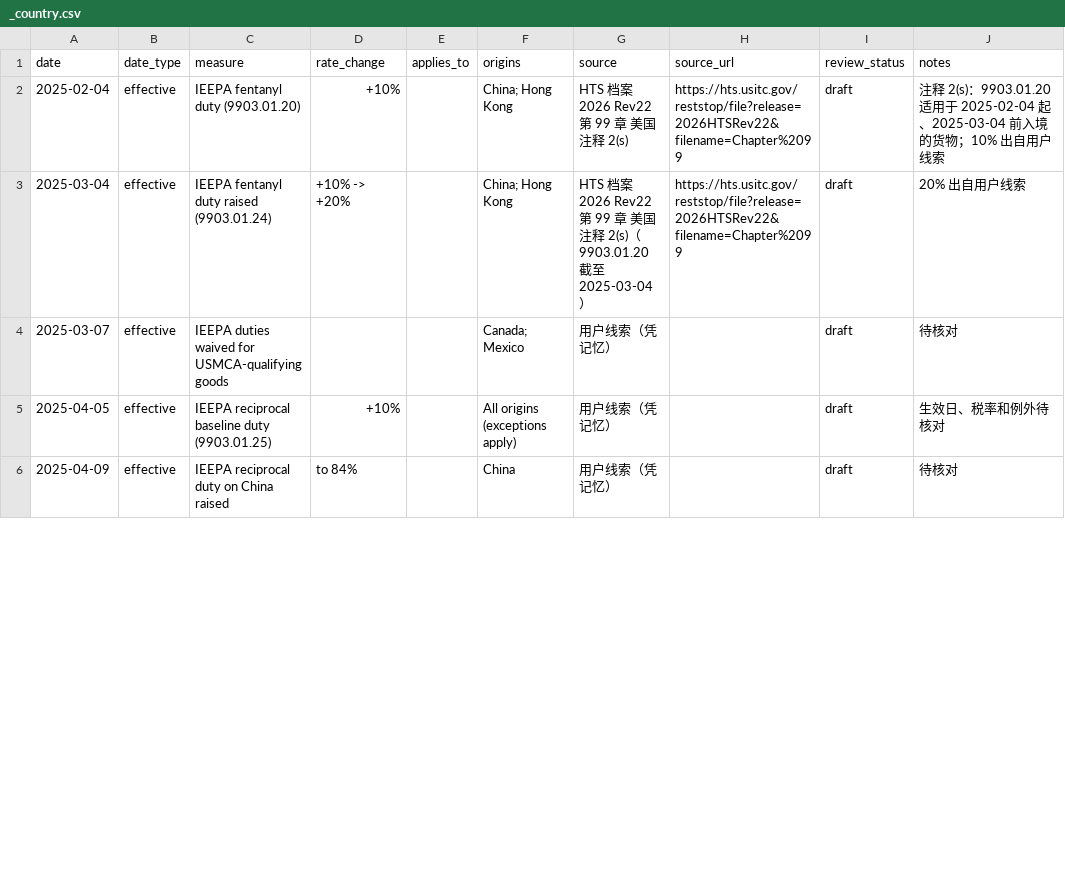
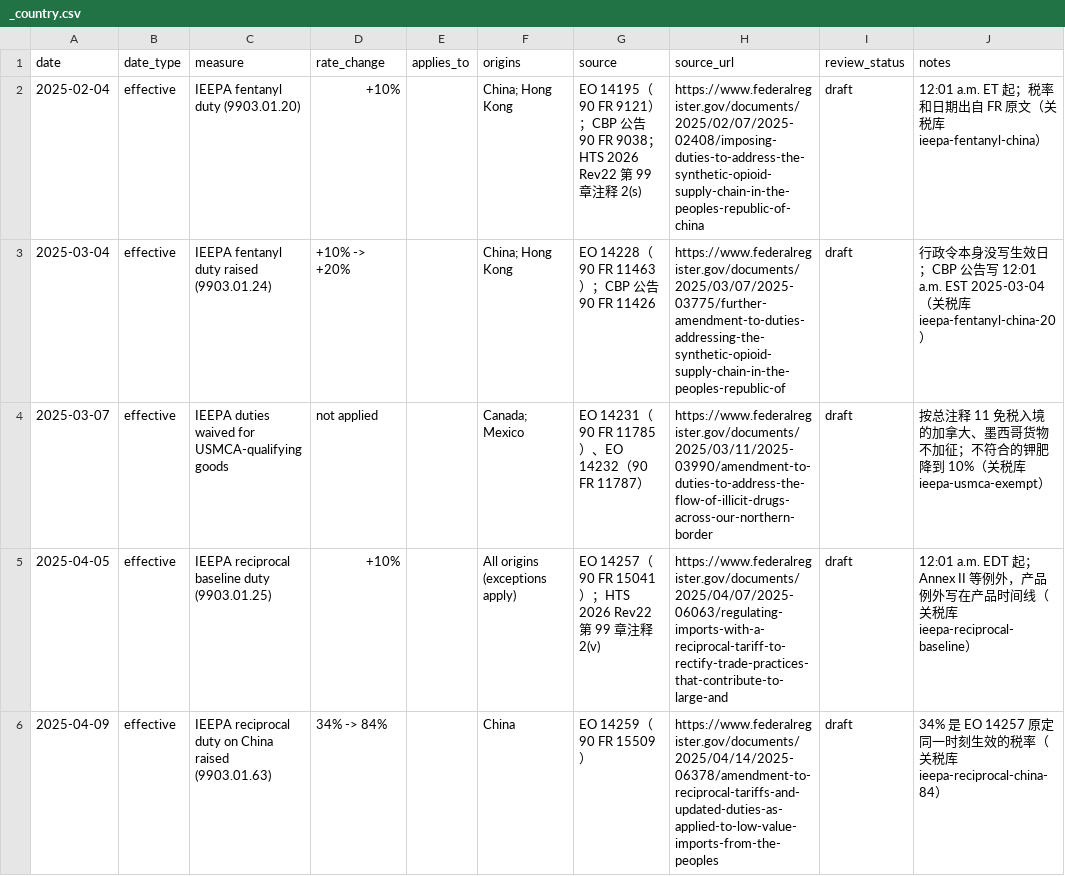
Before and after one commit to KyrieP17/Skill101, a CSV file: usitc-tariff-pipeline/config/tariff_timelines/_country.csv, drawn as a sheet; only a part is shown; the diff covers the shown part only.

```diff
--- a/usitc-tariff-pipeline/config/tariff_timelines/_country.csv
+++ b/usitc-tariff-pipeline/config/tariff_timelines/_country.csv
@@ -1,6 +1,6 @@
 date,date_type,measure,rate_change,applies_to,origins,source,source_url,review_status,notes
-2025-02-04,effective,IEEPA fentanyl duty (9903.01.20),+10%,,China; Hong Kong,HTS 档案 2026 Rev22 第 99 章 美国注释 2(s),https://hts.usitc.gov/reststop/file?release=2026HTSRev22&filename=Chapter%2099,draft,注释 2(s)：9903.01.20 适用于 2025-02-04 起、2025-03-04 前入境的货物；10% 出自用户线索
-2025-03-04,effective,IEEPA fentanyl duty raised (9903.01.24),+10% -> +20%,,China; Hong Kong,HTS 档案 2026 Rev22 第 99 章 美国注释 2(s)（9903.01.20 截至 2025-03-04）,https://hts.usitc.gov/reststop/file?release=2026HTSRev22&filename=Chapter%2099,draft,20% 出自用户线索
-2025-03-07,effective,IEEPA duties waived for USMCA-qualifying goods,,,Canada; Mexico,用户线索（凭记忆）,,draft,待核对
-2025-04-05,effective,IEEPA reciprocal baseline duty (9903.01.25),+10%,,All origins (exceptions apply),用户线索（凭记忆）,,draft,生效日、税率和例外待核对
-2025-04-09,effective,IEEPA reciprocal duty on China raised,to 84%,,China,用户线索（凭记忆）,,draft,待核对
+2025-02-04,effective,IEEPA fentanyl duty (9903.01.20),+10%,,China; Hong Kong,EO 14195（90 FR 9121）；CBP 公告 90 FR 9038；HTS 2026 Rev22 第 99 章注释 2(s),https://www.federalregister.gov/documents/2025/02/07/2025-02408/imposing-duties-to-address-the-synthetic-opioid-supply-chain-in-the-peoples-republic-of-china,draft,12:01 a.m. ET 起；税率和日期出自 FR 原文（关税库 ieepa-fentanyl-china）
+2025-03-04,effective,IEEPA fentanyl duty raised (9903.01.24),+10% -> +20%,,China; Hong Kong,EO 14228（90 FR 11463）；CBP 公告 90 FR 11426,https://www.federalregister.gov/documents/2025/03/07/2025-03775/further-amendment-to-duties-addressing-the-synthetic-opioid-supply-chain-in-the-peoples-republic-of,draft,行政令本身没写生效日；CBP 公告写 12:01 a.m. EST 2025-03-04（关税库 ieepa-fentanyl-china-20）
+2025-03-07,effective,IEEPA duties waived for USMCA-qualifying goods,not applied,,Canada; Mexico,EO 14231（90 FR 11785）、EO 14232（90 FR 11787）,https://www.federalregister.gov/documents/2025/03/11/2025-03990/amendment-to-duties-to-address-the-flow-of-illicit-drugs-across-our-northern-border,draft,按总注释 11 免税入境的加拿大、墨西哥货物不加征；不符合的钾肥降到 10%（关税库 ieepa-usmca-exempt）
+2025-04-05,effective,IEEPA reciprocal baseline duty (9903.01.25),+10%,,All origins (exceptions apply),EO 14257（90 FR 15041）；HTS 2026 Rev22 第 99 章注释 2(v),https://www.federalregister.gov/documents/2025/04/07/2025-06063/regulating-imports-with-a-reciprocal-tariff-to-rectify-trade-practices-that-contribute-to-large-and,draft,12:01 a.m. EDT 起；Annex II 等例外，产品例外写在产品时间线（关税库 ieepa-reciprocal-baseline）
+2025-04-09,effective,IEEPA reciprocal duty on China raised (9903.01.63),34% -> 84%,,China,EO 14259（90 FR 15509）,https://www.federalregister.gov/documents/2025/04/14/2025-06378/amendment-to-reciprocal-tariffs-and-updated-duties-as-applied-to-low-value-imports-from-the-peoples,draft,34% 是 EO 14257 原定同一时刻生效的税率（关税库 ieepa-reciprocal-china-84）
```
Also changed, not shown: 3 added rows and 27 edited cells elsewhere in this file, usitc-tariff-pipeline/config/tariff_timelines/lithium-ion.csv, usitc-tariff-pipeline/config/tariff_timelines/smartphones.csv, 4 other files.
